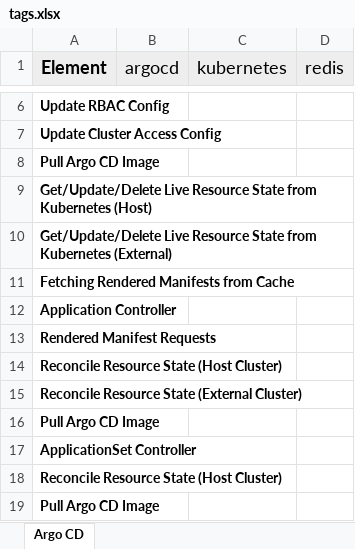
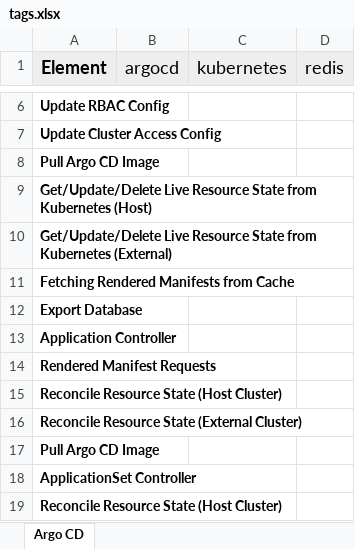
Before and after one commit to crenshaw-dev/argo-threagile, an Excel workbook: tags.xlsx, sheet Argo CD, drawn as a sheet; only a part is shown, gaps mark what is left out; the shorter side is filled out with more unchanged rows; values as stored, in another font and other column widths than the file's, no borders; the diff names each change by its address in the sheet, - before the commit and + after, or states it on an @@ line.

```diff
--- a/tags.xlsx (sheet Argo CD)
+++ b/tags.xlsx (sheet Argo CD)
+row 12: Export Database
```
Also changed, not shown: risks.xlsx, 7 other files.
